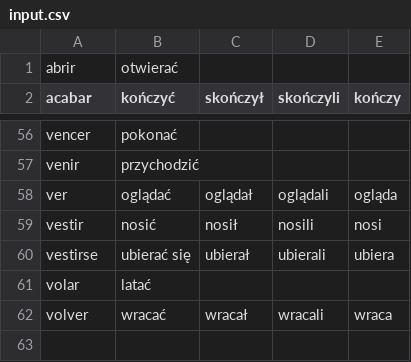
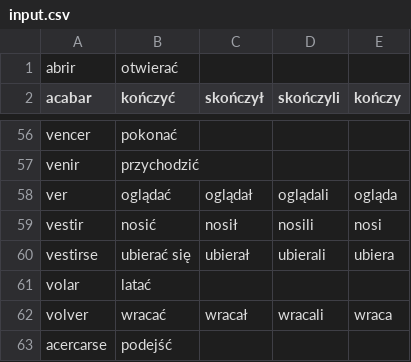
Before and after one commit to niedzwiedzislaw/verbos, a CSV file: input.csv, drawn as a sheet; only a part is shown, gaps mark what is left out.

```diff
--- a/input.csv
+++ b/input.csv
@@ -62 +62,2 @@ volar,latać
 volver,wracać,wracał,wracali,wraca,
+acercarse,podejść
```
Also changed, not shown: verbos_conjugacion.csv, 4 other files.
